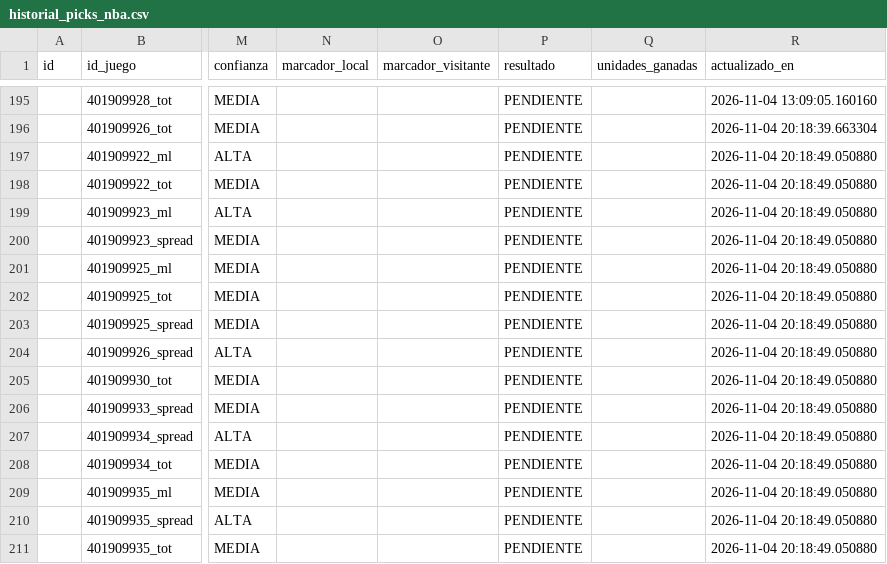
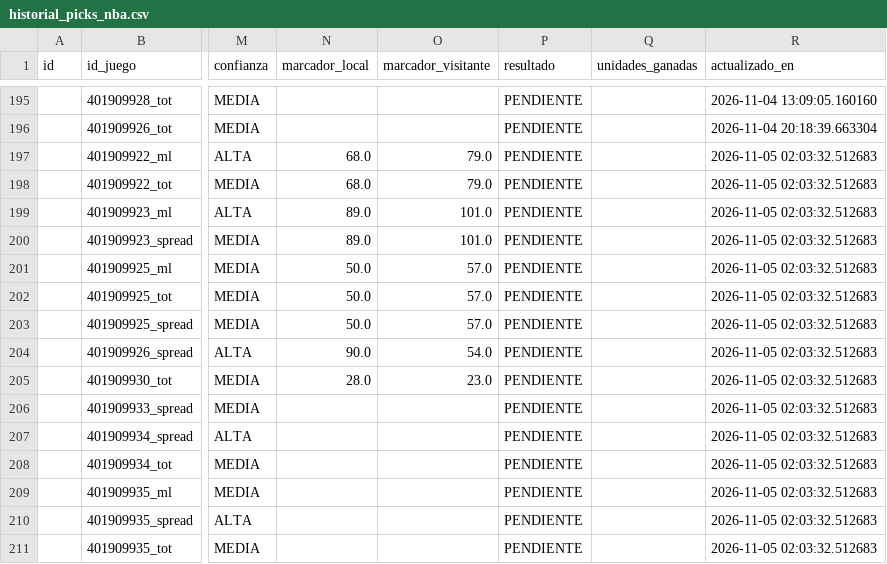
Before and after one commit to RicardoCR72/mlb-ai-predictor, a CSV file: data/nba/processed/historial_picks_nba.csv, drawn as a sheet; only a part is shown, gaps mark what is left out; the diff names each change by its address in the sheet, - before the commit and + after, or states it on an @@ line.

```diff
--- a/data/nba/processed/historial_picks_nba.csv
+++ b/data/nba/processed/historial_picks_nba.csv
-N197:N198 (marcador_local): (empty)
+N197:N198 (marcador_local): 68.0
-O197:O198 (marcador_visitante): (empty)
+O197:O198 (marcador_visitante): 79.0
-R197:R211 (actualizado_en): 2026-11-04 20:18:49.050880
+R197:R211 (actualizado_en): 2026-11-05 02:03:32.512683
-N199:N200 (marcador_local): (empty)
+N199:N200 (marcador_local): 89.0
-O199:O200 (marcador_visitante): (empty)
+O199:O200 (marcador_visitante): 101.0
-N201:N203 (marcador_local): (empty)
+N201:N203 (marcador_local): 50.0
-O201:O203 (marcador_visitante): (empty)
+O201:O203 (marcador_visitante): 57.0
-N204 (marcador_local): (empty)
+N204 (marcador_local): 90.0
-O204 (marcador_visitante): (empty)
+O204 (marcador_visitante): 54.0
-N205 (marcador_local): (empty)
+N205 (marcador_local): 28.0
-O205 (marcador_visitante): (empty)
+O205 (marcador_visitante): 23.0
```
Also changed, not shown: 3 other files.
